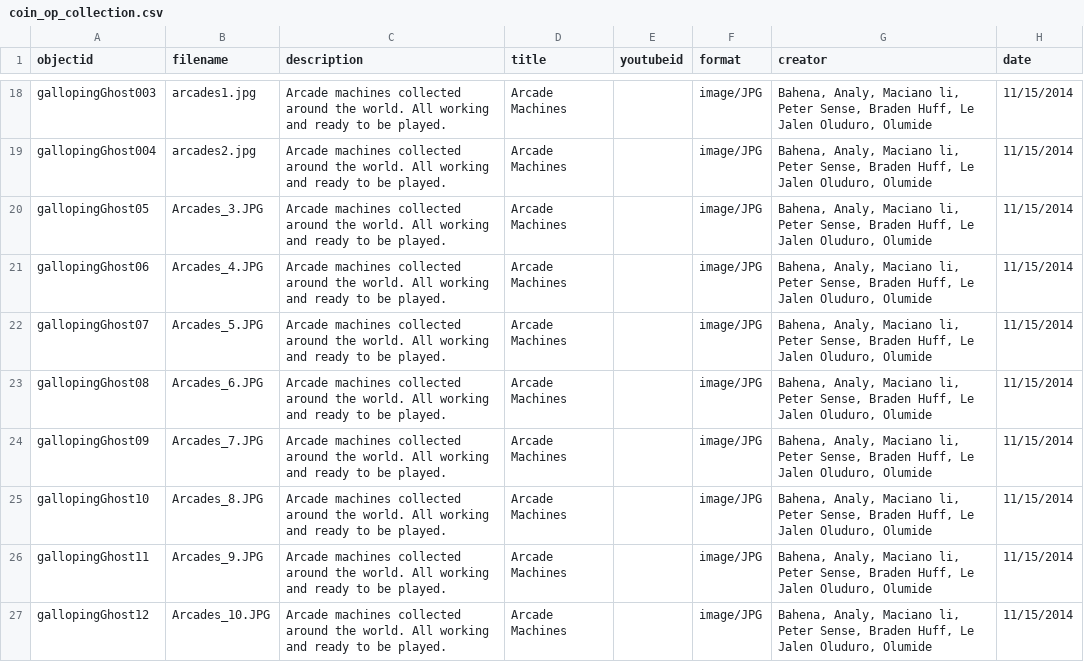
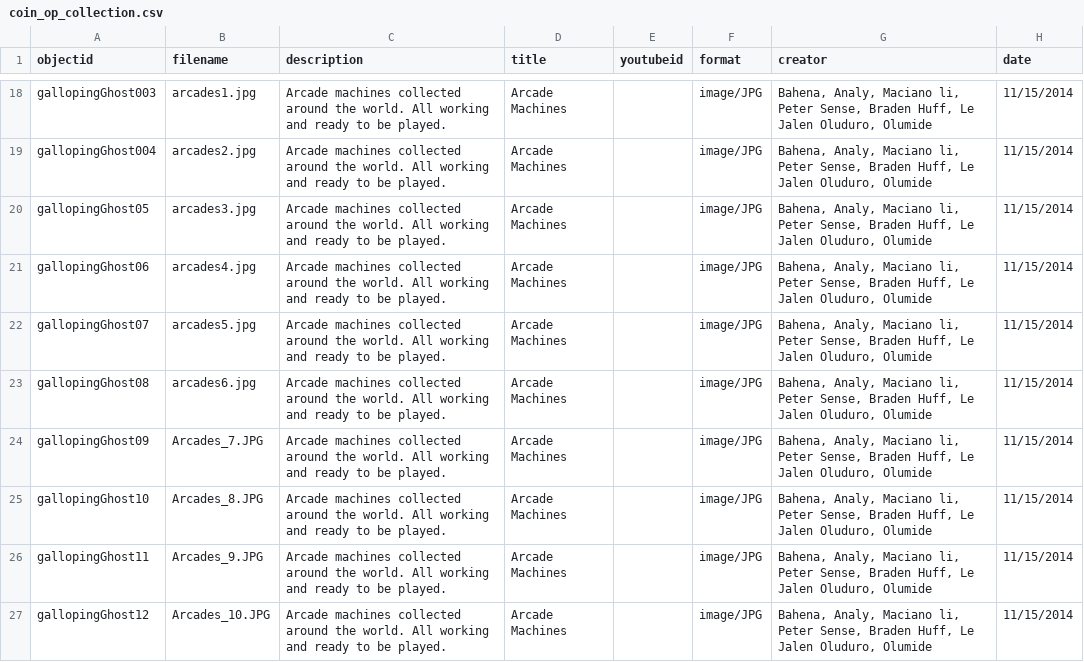
Before and after one commit to strikerZ45/Coin-op, a CSV file: _data/coin_op_collection.csv, drawn as a sheet; only a part is shown, gaps mark what is left out; the diff names each change by its address in the sheet, - before the commit and + after, or states it on an @@ line.

Commit message:
Update coin_op_collection.csv

```diff
--- a/_data/coin_op_collection.csv
+++ b/_data/coin_op_collection.csv
-B20 (filename): Arcades_3.JPG
+B20 (filename): arcades3.jpg
-B21 (filename): Arcades_4.JPG
+B21 (filename): arcades4.jpg
-B22 (filename): Arcades_5.JPG
+B22 (filename): arcades5.jpg
-B23 (filename): Arcades_6.JPG
+B23 (filename): arcades6.jpg
```
